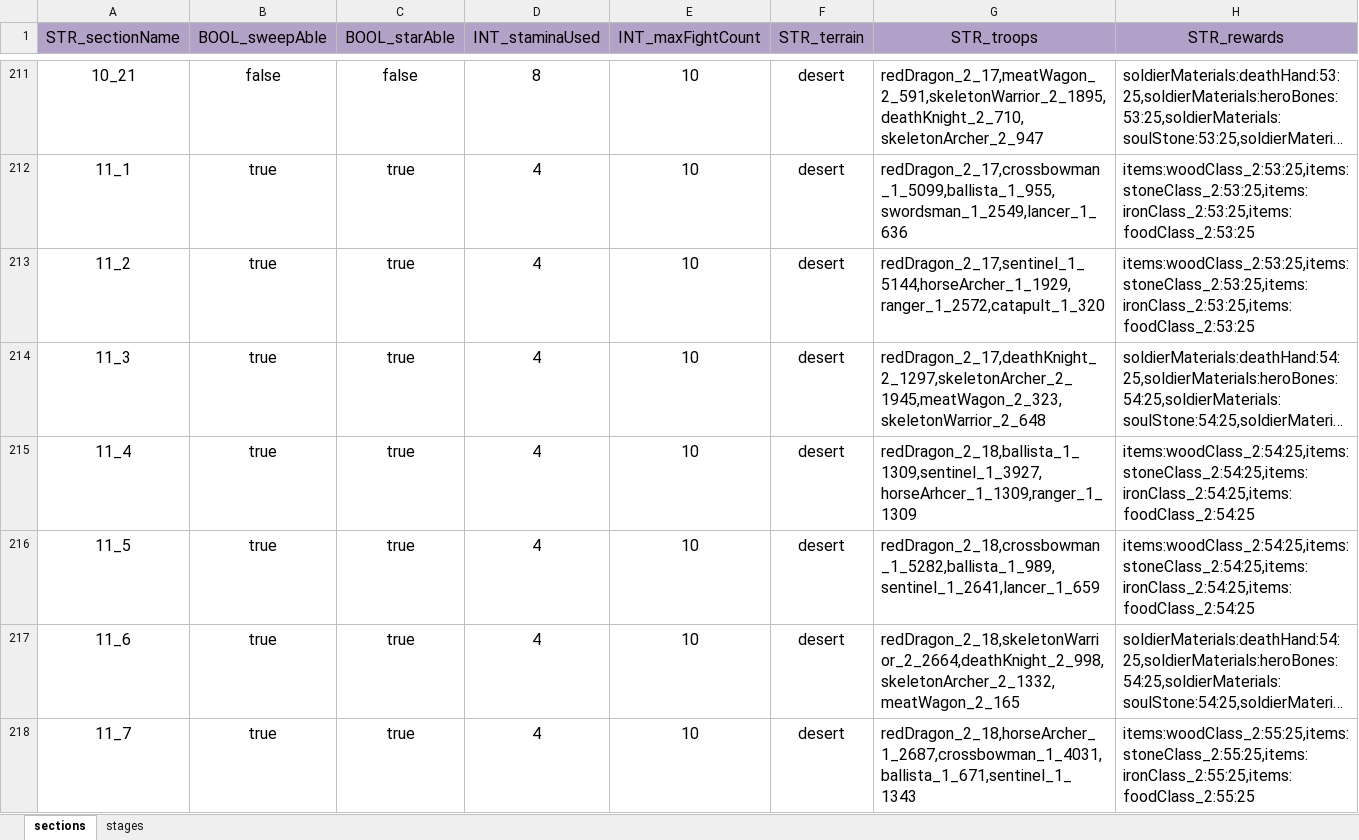
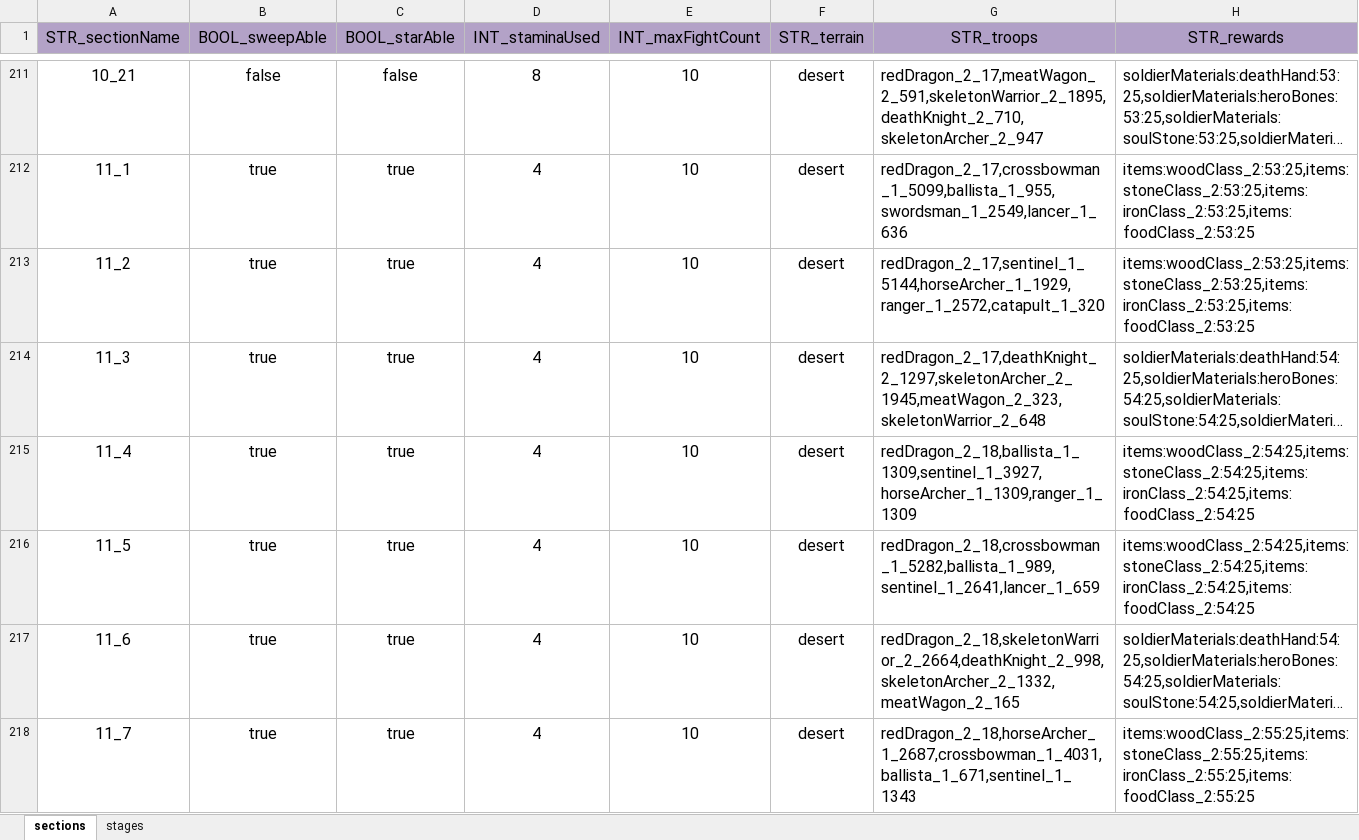
Before and after one commit to ModunZhang/kod_docs, an Excel workbook: datas/shared/PvE.xlsx, sheet sections, drawn as a sheet; only a part is shown, gaps mark what is left out; long unchanged cells end in …; values as stored, in another font and other column widths than the file's, no borders; the diff covers the shown part only; the diff names each change by its address in the sheet, - before the commit and + after, or states it on an @@ line.

```diff
--- a/datas/shared/PvE.xlsx (sheet sections)
+++ b/datas/shared/PvE.xlsx (sheet sections)
-G215 (STR_troops): redDragon_2_18,ballista_1_1309,sentinel_1_3927,horseArhcer_1_1309,ranger_1_1309
+G215 (STR_troops): redDragon_2_18,ballista_1_1309,sentinel_1_3927,horseArcher_1_1309,ranger_1_1309
```
Also changed, not shown: 32 edited cells elsewhere in this sheet, datas/shared/AllianceInitData.xlsx, 1 other file.
